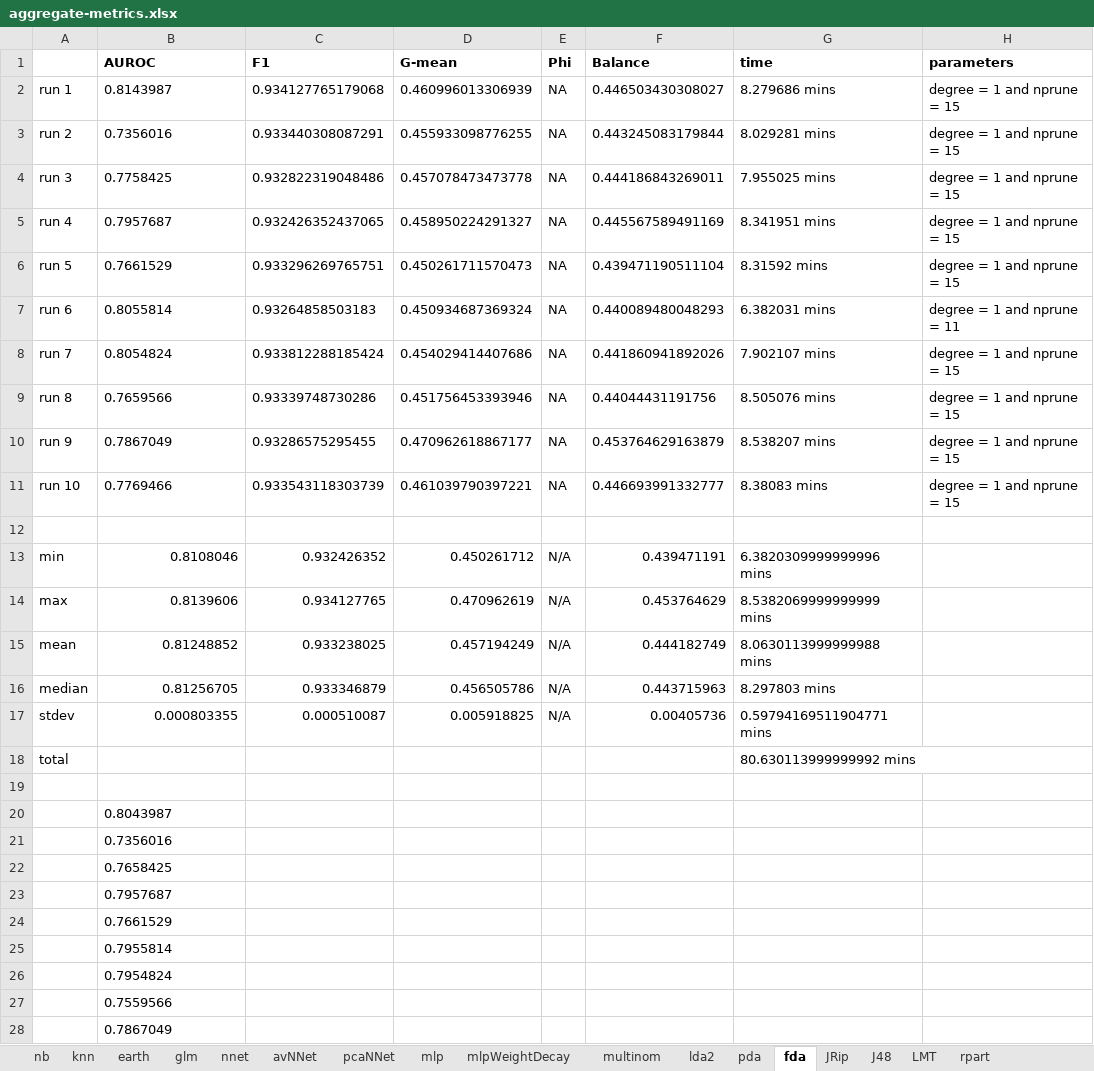
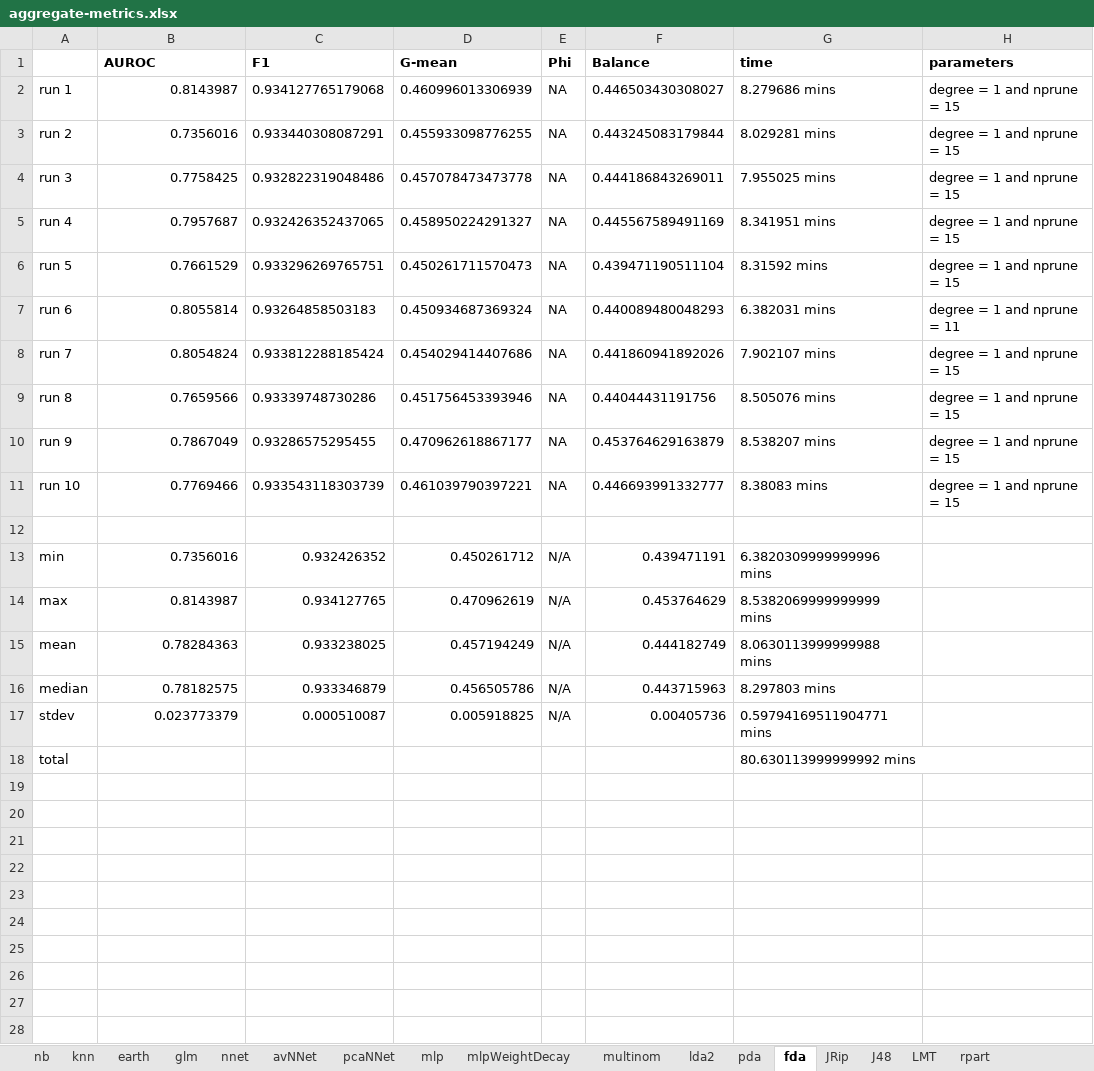
Before and after one commit to bateman/bap-script, an Excel workbook: output/tuning/aggregate-metrics.xlsx, sheet fda, drawn as a sheet; only a part is shown; values as stored, in another font and other column widths than the file's, no borders; the diff covers the shown part only; the diff names each change by its address in the sheet, - before the commit and + after, or states it on an @@ line.

```diff
--- a/output/tuning/aggregate-metrics.xlsx (sheet fda)
+++ b/output/tuning/aggregate-metrics.xlsx (sheet fda)
-B2:B11 alignment: left
+B2:B11 alignment: right
-B13 (AUROC): 0.8108046
+B13 (AUROC): 0.7356016
-B14 (AUROC): 0.8139606
+B14 (AUROC): 0.8143987
-B15 (AUROC): 0.81248852
+B15 (AUROC): 0.78284363
-B16 (AUROC): 0.81256705
+B16 (AUROC): 0.78182575
-B17 (AUROC): 0.000803355
+B17 (AUROC): 0.023773379
-row 19: (empty)
-row 20:  | 0.8043987
-row 21:  | 0.7356016
-row 22:  | 0.7658425
-row 23:  | 0.7957687
-row 24:  | 0.7661529
-row 25:  | 0.7955814
-row 26:  | 0.7954824
-row 27:  | 0.7559566
-row 28:  | 0.7867049
```
Also changed, not shown: 1 removed row elsewhere in this sheet, sheet nb, sheet knn, sheet earth, sheet gbm, sheet pcaNNet, sheet xgbTree, 19 more sheets, formulas that keep their value, 19 other files.
